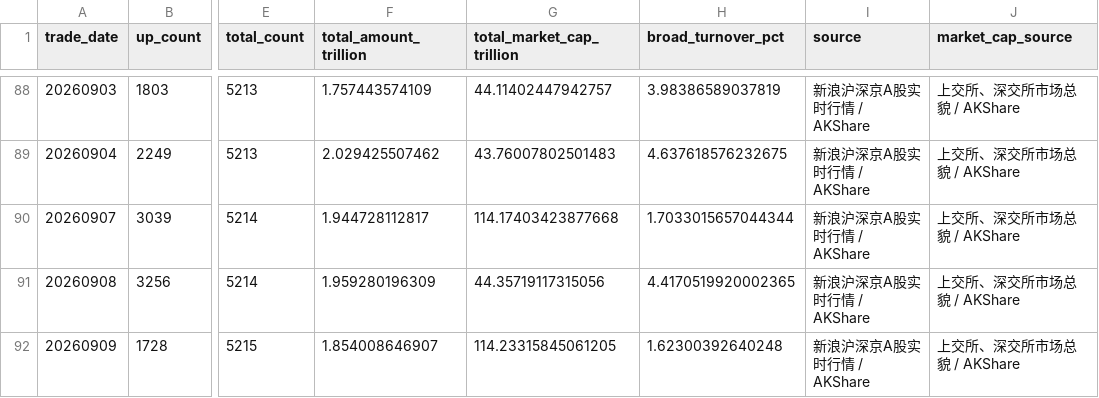
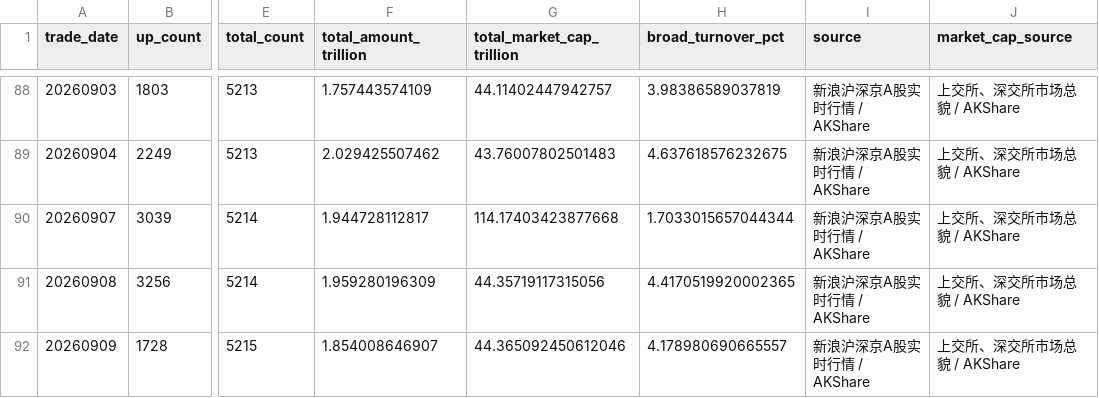
Before and after one commit to yuwxsarah/macroscope-dashboard, a CSV file: data/breadth.csv, drawn as a sheet; only a part is shown, gaps mark what is left out; the diff names each change by its address in the sheet, - before the commit and + after, or states it on an @@ line.

```diff
--- a/data/breadth.csv
+++ b/data/breadth.csv
-G92 (total_market_cap_trillion): 114.23315845061205
+G92 (total_market_cap_trillion): 44.365092450612046
-H92 (broad_turnover_pct): 1.62300392640248
+H92 (broad_turnover_pct): 4.178980690665557
```
Also changed, not shown: data/leverage.csv, data/market_tracking.csv, 8 other files.
